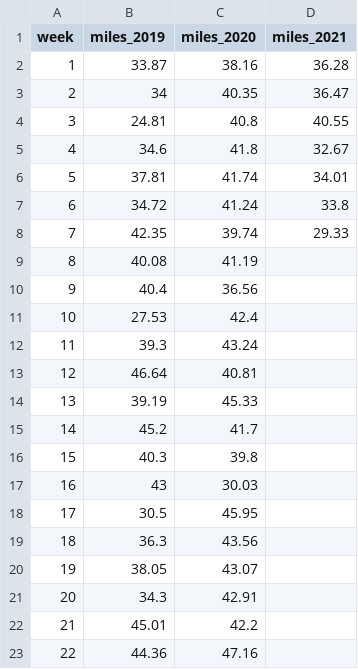
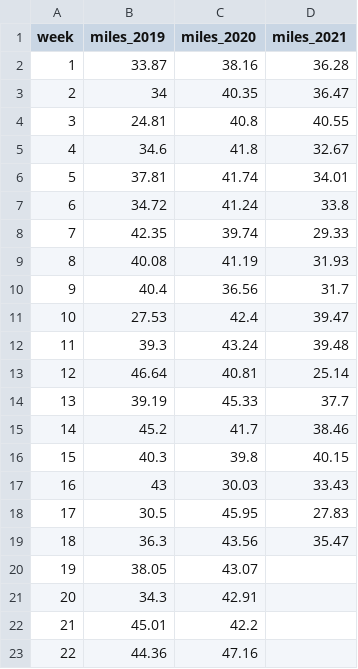
Before and after one commit to hughesan/hughesan.github.io, a CSV file: annualmpw.csv, drawn as a sheet; only a part is shown.

Commit message:
miles

```diff
--- a/annualmpw.csv
+++ b/annualmpw.csv
@@ -8,13 +8,13 @@
 7,42.35,39.74,29.33
-8,40.08,41.19,
-9,40.4,36.56,
-10,27.53,42.4,
-11,39.3,43.24,
-12,46.64,40.81,
-13,39.19,45.33,
-14,45.2,41.7,
-15,40.3,39.8,
-16,43,30.03,
-17,30.5,45.95,
-18,36.3,43.56,
+8,40.08,41.19,31.93
+9,40.4,36.56,31.7
+10,27.53,42.4,39.47
+11,39.3,43.24,39.48
+12,46.64,40.81,25.14
+13,39.19,45.33,37.7
+14,45.2,41.7,38.46
+15,40.3,39.8,40.15
+16,43,30.03,33.43
+17,30.5,45.95,27.83
+18,36.3,43.56,35.47
 19,38.05,43.07,
```
Also changed, not shown: docs/annualmpw.csv, 3 other files.
